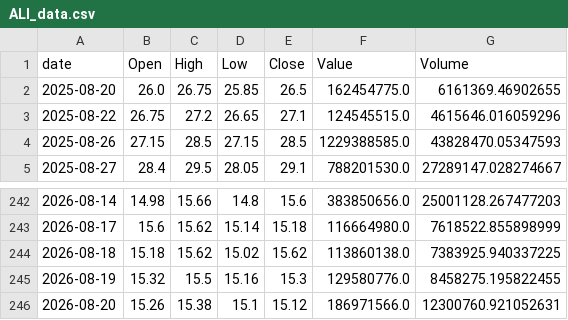
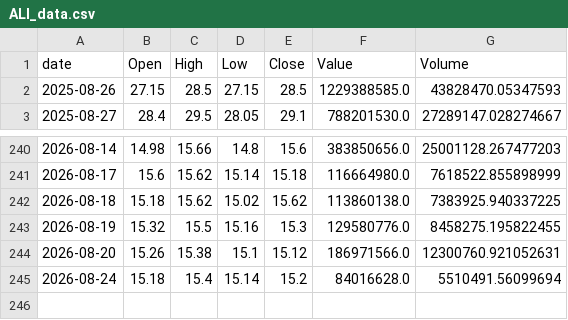
Before and after one commit to Jan-Barrera/pse-dashboard, a CSV file: data/temp/ALI_data.csv, drawn as a sheet; only a part is shown, gaps mark what is left out.

```diff
--- a/data/temp/ALI_data.csv
+++ b/data/temp/ALI_data.csv
@@ -1,4 +1,2 @@
 date,Open,High,Low,Close,Value,Volume
-2025-08-20,26.0,26.75,25.85,26.5,162454775.0,6161369.46902655
-2025-08-22,26.75,27.2,26.65,27.1,124545515.0,4615646.016059296
 2025-08-26,27.15,28.5,27.15,28.5,1229388585.0,43828470.05347593
@@ -246 +244,2 @@ date,Open,High,Low,Close,Value,Volume
 2026-08-20,15.26,15.38,15.1,15.12,186971566.0,12300760.921052631
+2026-08-24,15.18,15.4,15.14,15.2,84016628.0,5510491.56099694
```
Also changed, not shown: 1 other file.
